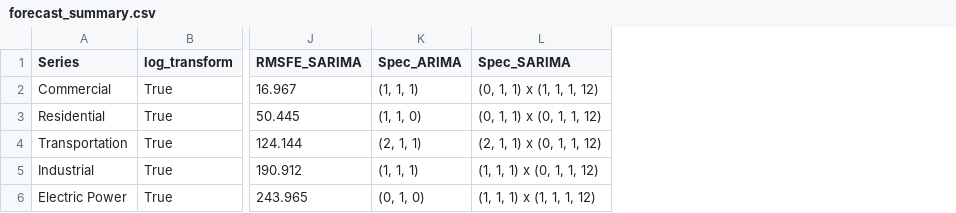
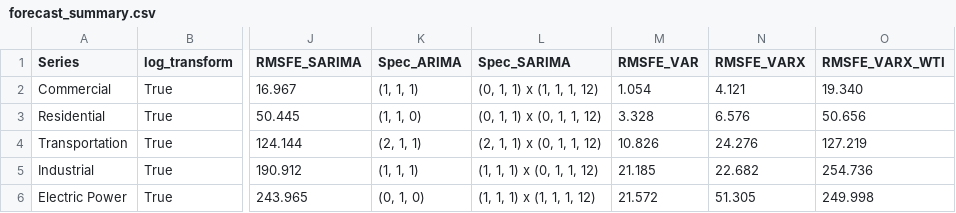
Before and after one commit to leilacielok/time-series-forecasting, a CSV file: outputs/forecast_summary.csv, drawn as a sheet; only a part is shown, gaps mark what is left out; the diff names each change by its address in the sheet, - before the commit and + after, or states it on an @@ line.

Commit message:
One summary table only + add VARx with only WTI

```diff
--- a/outputs/forecast_summary.csv
+++ b/outputs/forecast_summary.csv
+column M (RMSFE_VAR), rows 2-6: 1.054 | 3.328 | 10.826 | 21.185 | 21.572
+column N (RMSFE_VARX), rows 2-6: 4.121 | 6.576 | 24.276 | 22.682 | 51.305
+column O (RMSFE_VARX_WTI), rows 2-6: 19.340 | 50.656 | 127.219 | 254.736 | 249.998
```
Also changed, not shown: 10 other files.
